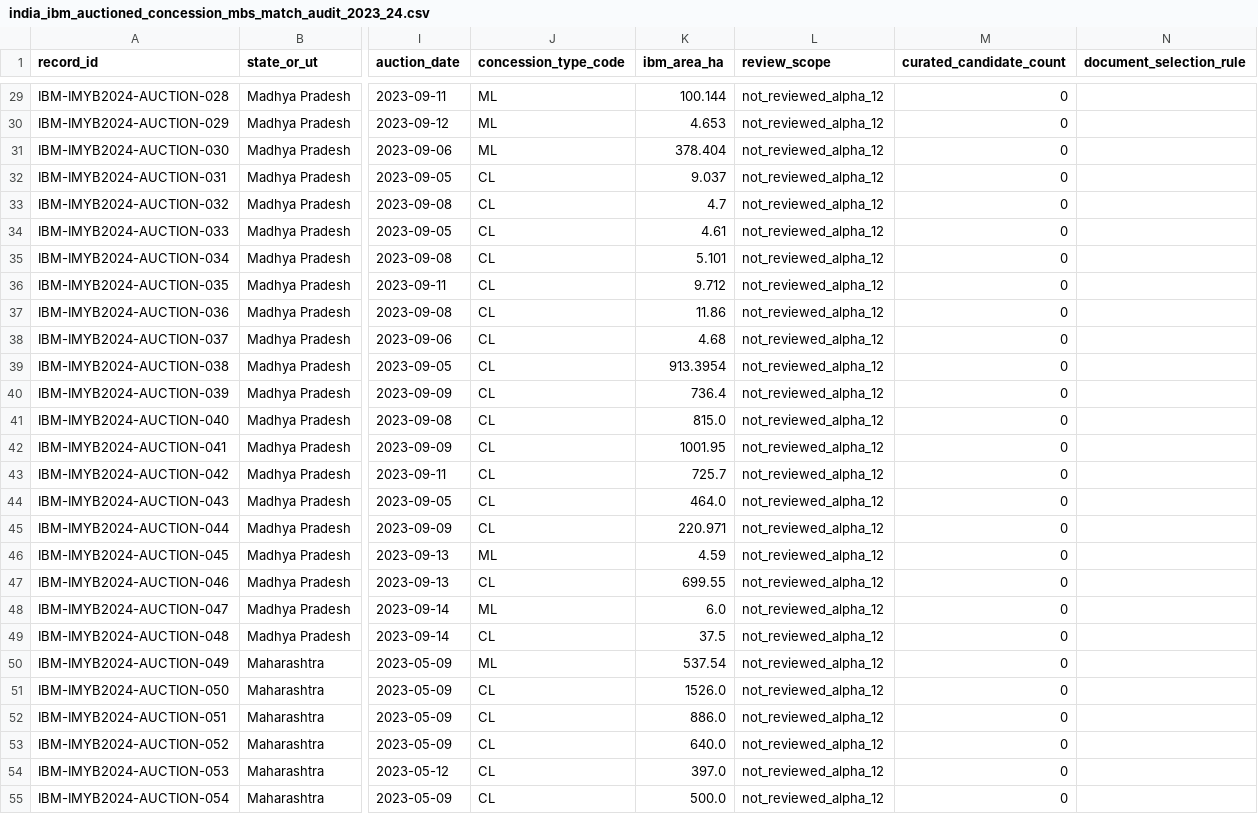
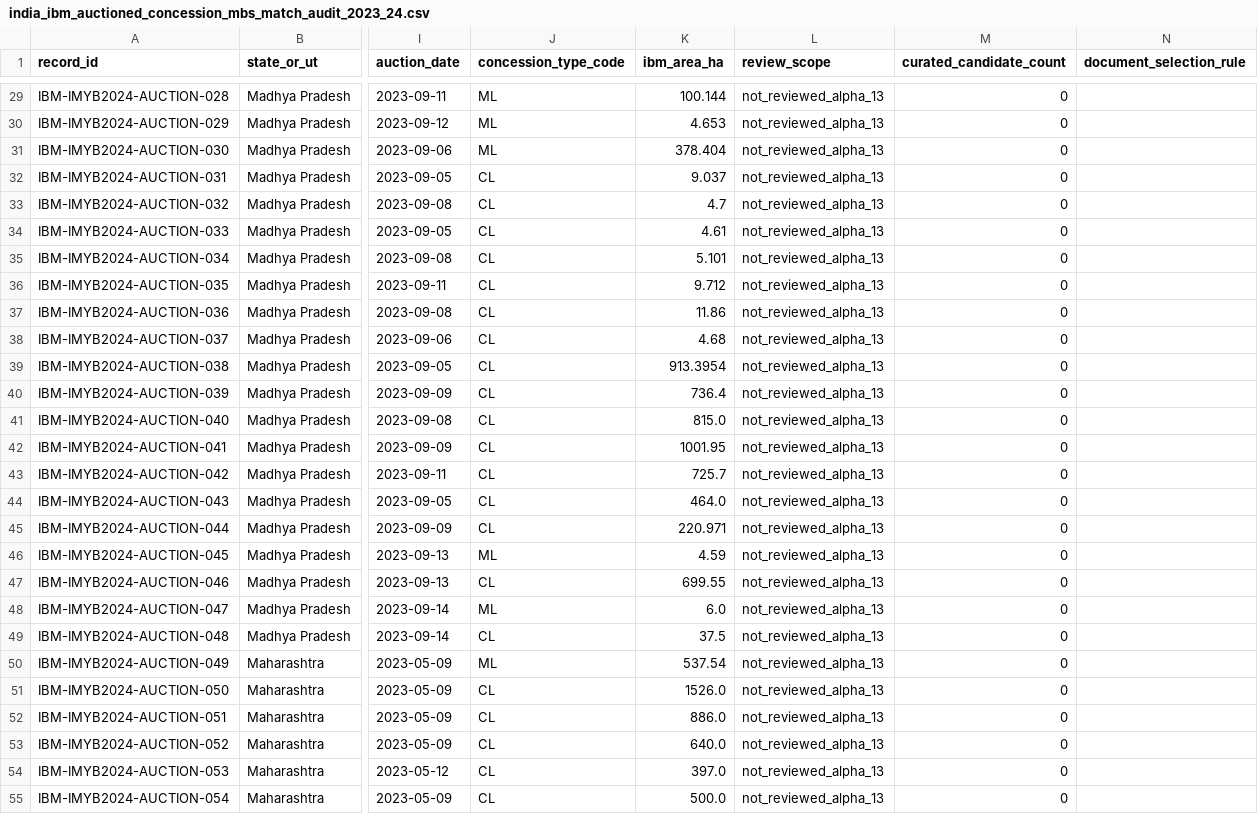
Before and after one commit to ankitjh4/khanan, a CSV file: outputs/india_ibm_auctioned_concession_mbs_match_audit_2023_24.csv, drawn as a sheet; only a part is shown, gaps mark what is left out; the diff covers the shown part only; the diff names each change by its address in the sheet, - before the commit and + after, or states it on an @@ line.

```diff
--- a/outputs/india_ibm_auctioned_concession_mbs_match_audit_2023_24.csv
+++ b/outputs/india_ibm_auctioned_concession_mbs_match_audit_2023_24.csv
-L29:L55 (review_scope): not_reviewed_alpha_12
+L29:L55 (review_scope): not_reviewed_alpha_13
```
Also changed, not shown: 90 edited cells elsewhere in this file, outputs/source_registry.csv, 17 other files.
